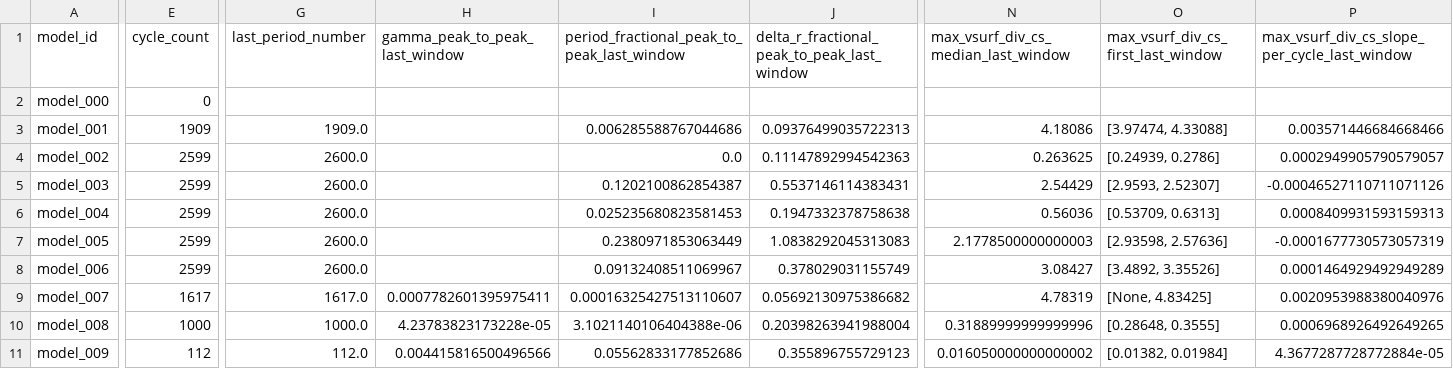
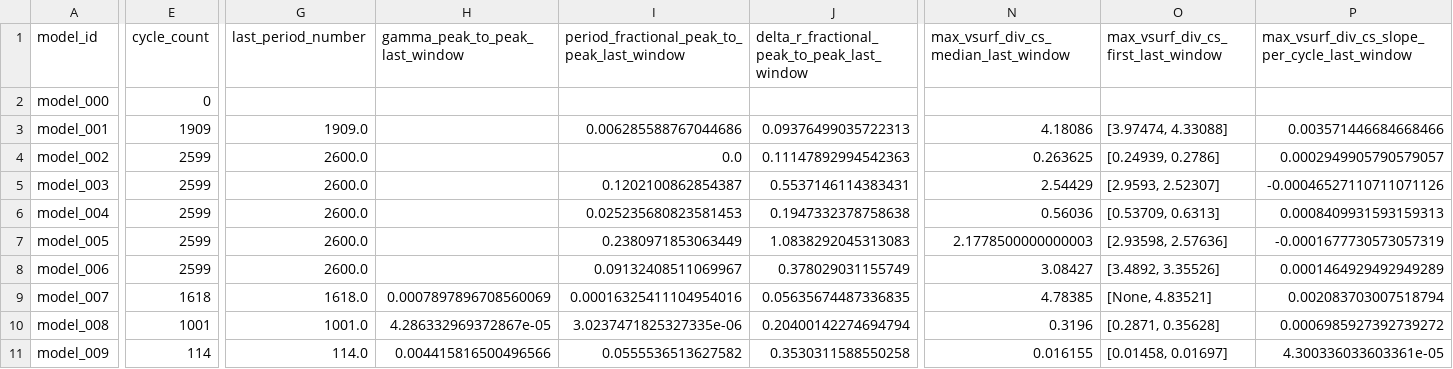
Before and after one commit to earlbellinger/earlbellinger.github.io, a CSV file: apps/kappa/metadata/convergence_summary_last100.csv, drawn as a sheet; only a part is shown, gaps mark what is left out; the diff covers the shown part only; the diff names each change by its address in the sheet, - before the commit and + after, or states it on an @@ line.

```diff
--- a/apps/kappa/metadata/convergence_summary_last100.csv
+++ b/apps/kappa/metadata/convergence_summary_last100.csv
-E9 (cycle_count): 1617
+E9 (cycle_count): 1618
-G9 (last_period_number): 1617.0
+G9 (last_period_number): 1618.0
-H9 (gamma_peak_to_peak_last_window): 0.0007782601395975411
+H9 (gamma_peak_to_peak_last_window): 0.0007897896708560069
-I9: 0.00016325427513110607
+I9: 0.00016325411104954016
-J9: 0.05692130975386682
+J9: 0.05635674487336835
-N9: 4.78319
+N9: 4.78385
-O9: [None, 4.83425]
+O9: [None, 4.83521]
-P9: 0.0020953988380040976
+P9: 0.002083703007518794
-E10 (cycle_count): 1000
+E10 (cycle_count): 1001
-G10 (last_period_number): 1000.0
+G10 (last_period_number): 1001.0
-H10 (gamma_peak_to_peak_last_window): 4.23783823173228e-05
+H10 (gamma_peak_to_peak_last_window): 4.286332969372867e-05
-I10: 3.1021140106404388e-06
+I10: 3.0237471825327335e-06
-J10: 0.20398263941988004
+J10: 0.20400142274694794
-N10: 0.31889999999999996
+N10: 0.3196
-O10: [0.28648, 0.3555]
+O10: [0.2871, 0.35628]
-P10: 0.0006968926492649265
+P10: 0.0006985927392739272
-E11 (cycle_count): 112
+E11 (cycle_count): 114
-G11 (last_period_number): 112.0
+G11 (last_period_number): 114.0
-I11: 0.05562833177852686
+I11: 0.0555536513627582
-J11: 0.355896755729123
+J11: 0.3530311588550258
-N11: 0.016050000000000002
+N11: 0.016155
-O11: [0.01382, 0.01984]
+O11: [0.01458, 0.01697]
-P11: 4.3677287728772884e-05
+P11: 4.300336033603361e-05
```
Also changed, not shown: 4 edited cells elsewhere in this file, apps/kappa/metadata/convergence_forecast_last100.csv, apps/kappa/metadata/cycle_modulation_summary.csv, 35 other files.
